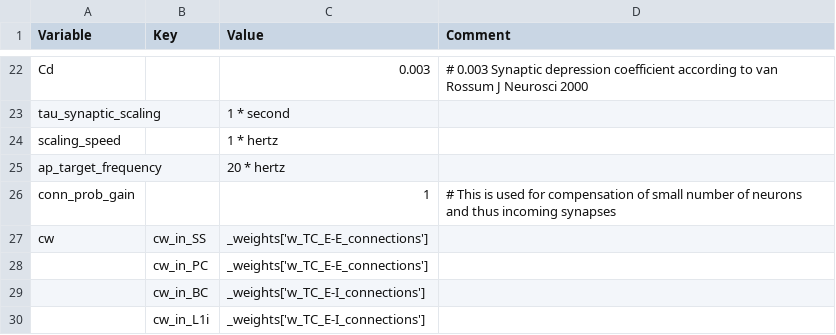
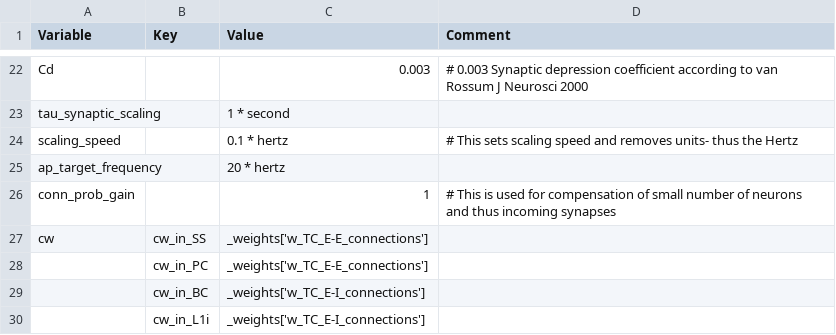
Before and after one commit to russelljjarvis/CxSystem, a CSV file: config_files/Physiological_Parameters_for_Burbank.csv, drawn as a sheet; only a part is shown, gaps mark what is left out.

```diff
--- a/config_files/Physiological_Parameters_for_Burbank.csv
+++ b/config_files/Physiological_Parameters_for_Burbank.csv
@@ -23,3 +23,3 @@ Cd,,0.003,# 0.003 Synaptic depression coefficient according to van Rossum J Neur
 tau_synaptic_scaling,,1 * second,
-scaling_speed,,1 * hertz,
+scaling_speed,,0.1 * hertz,# This sets scaling speed and removes  units- thus the Hertz
 ap_target_frequency,,20 * hertz,
```
Also changed, not shown: config_files/Burbank_config.csv, 2 other files.
